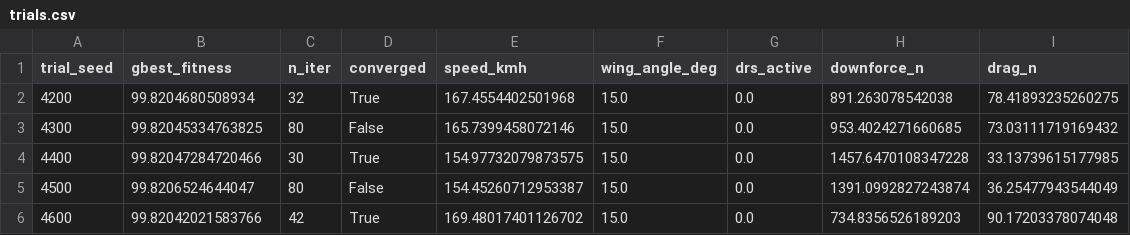
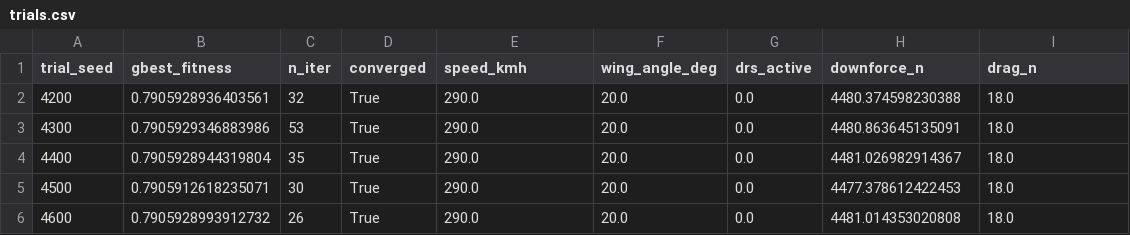
Before and after one commit to AsukaLec/Formula1_Aerodynamic_Stability_Analysis, a CSV file: outputs/scenarios/S4_wet/trials.csv, drawn as a sheet; only a part is shown; the diff covers the shown part only.

```diff
--- a/outputs/scenarios/S4_wet/trials.csv
+++ b/outputs/scenarios/S4_wet/trials.csv
@@ -1,6 +1,6 @@
 trial_seed,gbest_fitness,n_iter,converged,speed_kmh,wing_angle_deg,drs_active,downforce_n,drag_n
-4200,99.8204680508934,32,True,167.4554402501968,15.0,0.0,891.263078542038,78.41893235260275
-4300,99.82045334763825,80,False,165.7399458072146,15.0,0.0,953.4024271660685,73.03111719169432
-4400,99.82047284720466,30,True,154.97732079873575,15.0,0.0,1457.6470108347228,33.13739615177985
-4500,99.8206524644047,80,False,154.45260712953387,15.0,0.0,1391.0992827243874,36.25477943544049
-4600,99.82042021583766,42,True,169.48017401126702,15.0,0.0,734.8356526189203,90.17203378074048
+4200,0.7905928936403561,32,True,290.0,20.0,0.0,4480.374598230388,18.0
+4300,0.7905929346883986,53,True,290.0,20.0,0.0,4480.863645135091,18.0
+4400,0.7905928944319804,35,True,290.0,20.0,0.0,4481.026982914367,18.0
+4500,0.7905912618235071,30,True,290.0,20.0,0.0,4477.378612422453,18.0
+4600,0.7905928993912732,26,True,290.0,20.0,0.0,4481.014353020808,18.0
```
Also changed, not shown: 62 edited cells elsewhere in this file, outputs/scenarios/S2_monaco/convergence.csv, outputs/scenarios/S3_balanced/convergence.csv, 54 other files.
